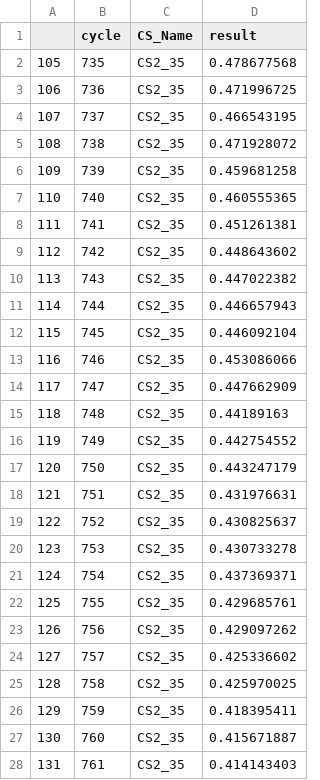
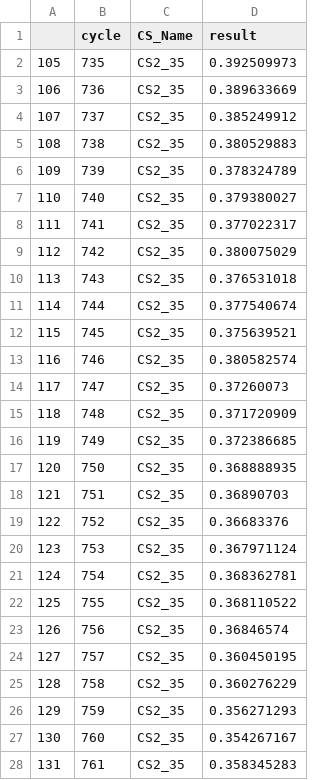
Before and after one commit to 264player/BetteyHealthy-R, a CSV file: RWorkSpace/submission.csv, drawn as a sheet; only a part is shown; the diff covers the shown part only.

```diff
--- a/RWorkSpace/submission.csv
+++ b/RWorkSpace/submission.csv
@@ -1,28 +1,28 @@
 ,cycle,CS_Name,result
-105,735,CS2_35,0.478677568
-106,736,CS2_35,0.471996725
-107,737,CS2_35,0.466543195
-108,738,CS2_35,0.471928072
-109,739,CS2_35,0.459681258
-110,740,CS2_35,0.460555365
-111,741,CS2_35,0.451261381
-112,742,CS2_35,0.448643602
-113,743,CS2_35,0.447022382
-114,744,CS2_35,0.446657943
-115,745,CS2_35,0.446092104
-116,746,CS2_35,0.453086066
-117,747,CS2_35,0.447662909
-118,748,CS2_35,0.44189163
-119,749,CS2_35,0.442754552
-120,750,CS2_35,0.443247179
-121,751,CS2_35,0.431976631
-122,752,CS2_35,0.430825637
-123,753,CS2_35,0.430733278
-124,754,CS2_35,0.437369371
-125,755,CS2_35,0.429685761
-126,756,CS2_35,0.429097262
-127,757,CS2_35,0.425336602
-128,758,CS2_35,0.425970025
-129,759,CS2_35,0.418395411
-130,760,CS2_35,0.415671887
-131,761,CS2_35,0.414143403
+105,735,CS2_35,0.392509973
+106,736,CS2_35,0.389633669
+107,737,CS2_35,0.385249912
+108,738,CS2_35,0.380529883
+109,739,CS2_35,0.378324789
+110,740,CS2_35,0.379380027
+111,741,CS2_35,0.377022317
+112,742,CS2_35,0.380075029
+113,743,CS2_35,0.376531018
+114,744,CS2_35,0.377540674
+115,745,CS2_35,0.375639521
+116,746,CS2_35,0.380582574
+117,747,CS2_35,0.37260073
+118,748,CS2_35,0.371720909
+119,749,CS2_35,0.372386685
+120,750,CS2_35,0.368888935
+121,751,CS2_35,0.36890703
+122,752,CS2_35,0.36683376
+123,753,CS2_35,0.367971124
+124,754,CS2_35,0.368362781
+125,755,CS2_35,0.368110522
+126,756,CS2_35,0.36846574
+127,757,CS2_35,0.360450195
+128,758,CS2_35,0.360276229
+129,759,CS2_35,0.356271293
+130,760,CS2_35,0.354267167
+131,761,CS2_35,0.358345283
```
Also changed, not shown: 93 edited cells elsewhere in this file, 29 other files.
